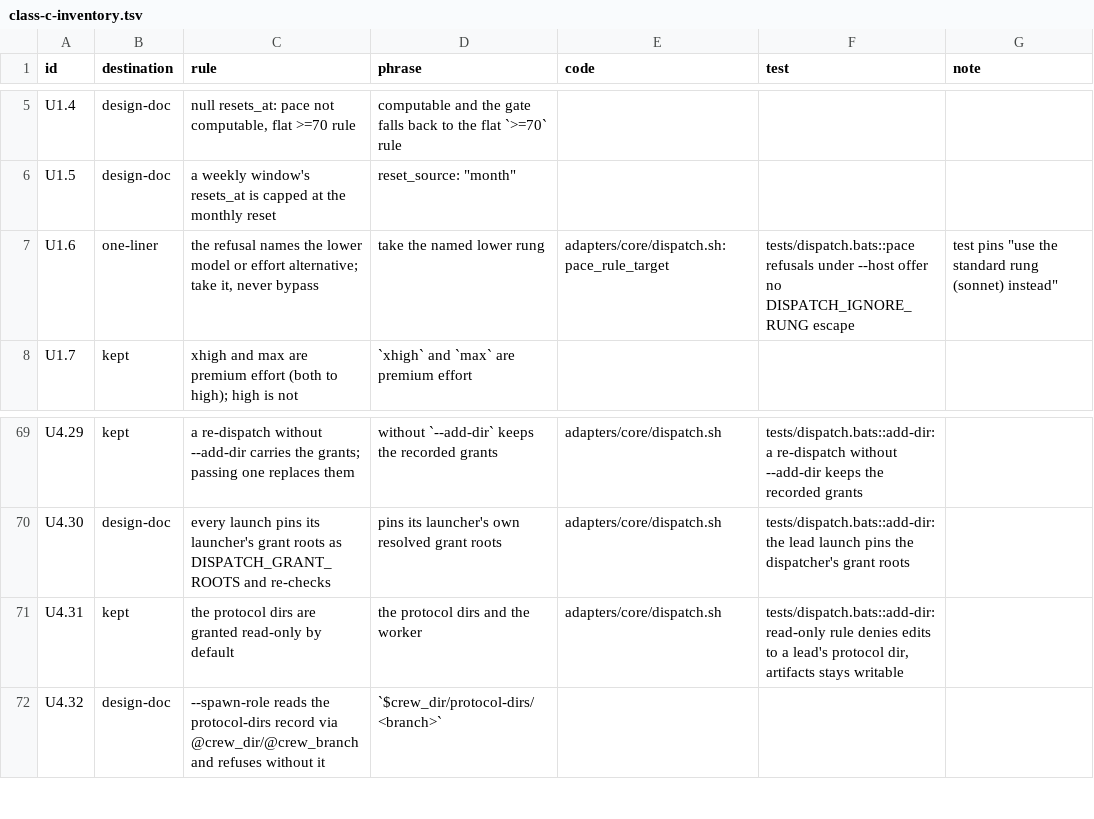
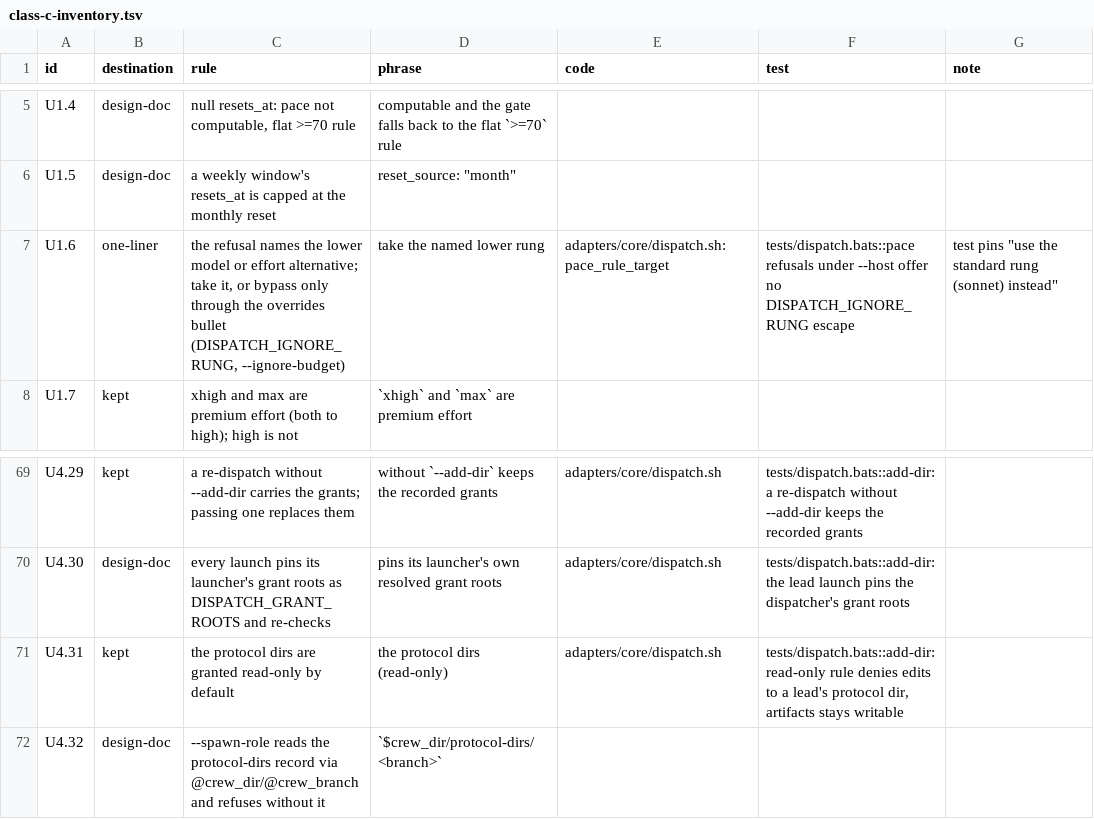
Before and after one commit to noamsto/dispatcher, a TSV file: docs/dispatcher-context-floor/class-c-inventory.tsv, drawn as a sheet; only a part is shown, gaps mark what is left out.

Commit message:
docs: keep the pace override, read-only grant and resume-mismatch relay consistent (#1281)

```diff
--- a/docs/dispatcher-context-floor/class-c-inventory.tsv
+++ b/docs/dispatcher-context-floor/class-c-inventory.tsv
@@ -6,3 +6,3 @@ U1.4	design-doc	null resets_at: pace not computable, flat >=70 rule	computable a
 U1.5	design-doc	a weekly window's resets_at is capped at the monthly reset	reset_source: "month"
-U1.6	one-liner	the refusal names the lower model or effort alternative; take it, never bypass	take the named lower rung	adapters/core/dispatch.sh:pace_rule_target	tests/dispatch.bats::pace refusals under --host offer no DISPATCH_IGNORE_RUNG escape	test pins "use the standard rung (sonnet) instead"
+U1.6	one-liner	the refusal names the lower model or effort alternative; take it, or bypass only through the overrides bullet (DISPATCH_IGNORE_RUNG, --ignore-budget)	take the named lower rung	adapters/core/dispatch.sh:pace_rule_target	tests/dispatch.bats::pace refusals under --host offer no DISPATCH_IGNORE_RUNG escape	test pins "use the standard rung (sonnet) instead"
 U1.7	kept	xhigh and max are premium effort (both to high); high is not	`xhigh` and `max` are premium effort
@@ -70,3 +70,3 @@ U4.29	kept	a re-dispatch without --add-dir carries the grants; passing one repla
 U4.30	design-doc	every launch pins its launcher's grant roots as DISPATCH_GRANT_ROOTS and re-checks	pins its launcher's own resolved grant roots	adapters/core/dispatch.sh	tests/dispatch.bats::add-dir: the lead launch pins the dispatcher's grant roots
-U4.31	kept	the protocol dirs are granted read-only by default	the protocol dirs and the worker	adapters/core/dispatch.sh	tests/dispatch.bats::add-dir: read-only rule denies edits to a lead's protocol dir, artifacts stays writable
+U4.31	kept	the protocol dirs are granted read-only by default	the protocol dirs (read-only)	adapters/core/dispatch.sh	tests/dispatch.bats::add-dir: read-only rule denies edits to a lead's protocol dir, artifacts stays writable
 U4.32	design-doc	--spawn-role reads the protocol-dirs record via @crew_dir/@crew_branch and refuses without it	`$crew_dir/protocol-dirs/<branch>`
```
Also changed, not shown: 5 other files.
